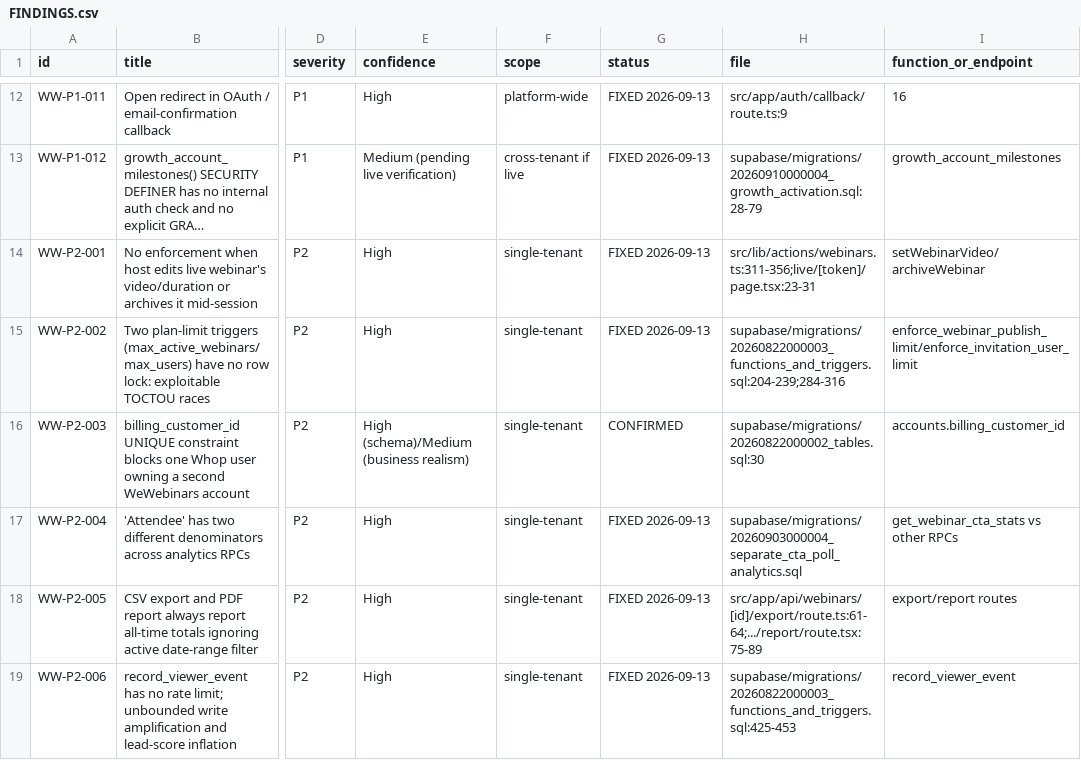
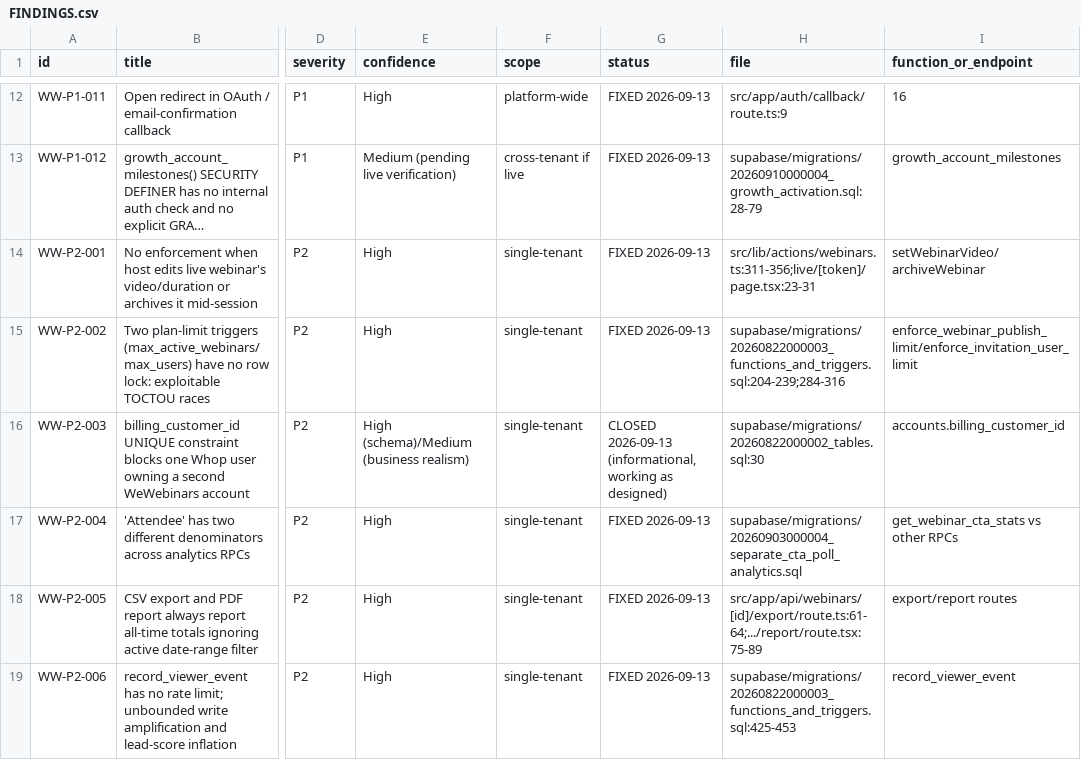
Before and after one commit to flgmindfulnessalive/WeWebinar, a CSV file: audit/wewebinars-exhaustive-audit/FINDINGS.csv, drawn as a sheet; only a part is shown, gaps mark what is left out; long unchanged cells end in …; the diff names each change by its address in the sheet, - before the commit and + after, or states it on an @@ line.

```diff
--- a/audit/wewebinars-exhaustive-audit/FINDINGS.csv
+++ b/audit/wewebinars-exhaustive-audit/FINDINGS.csv
-G16 (status): CONFIRMED
+G16 (status): CLOSED 2026-09-13 (informational, working as designed)
```
Also changed, not shown: 5 other files.
